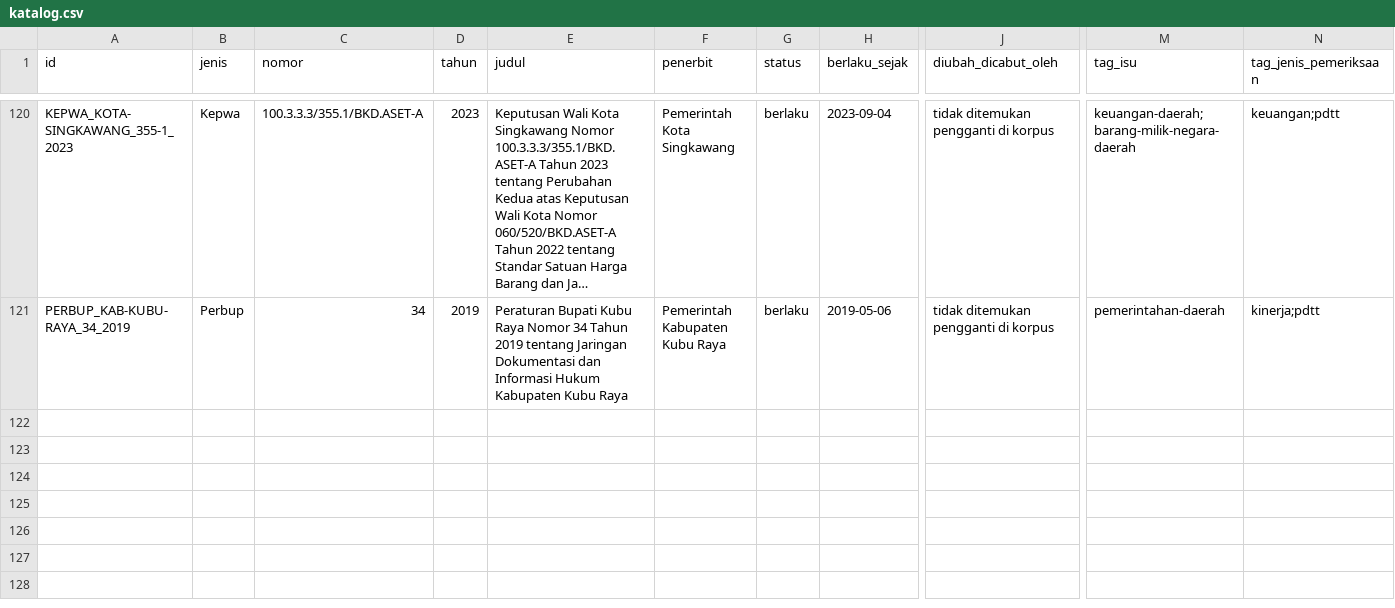
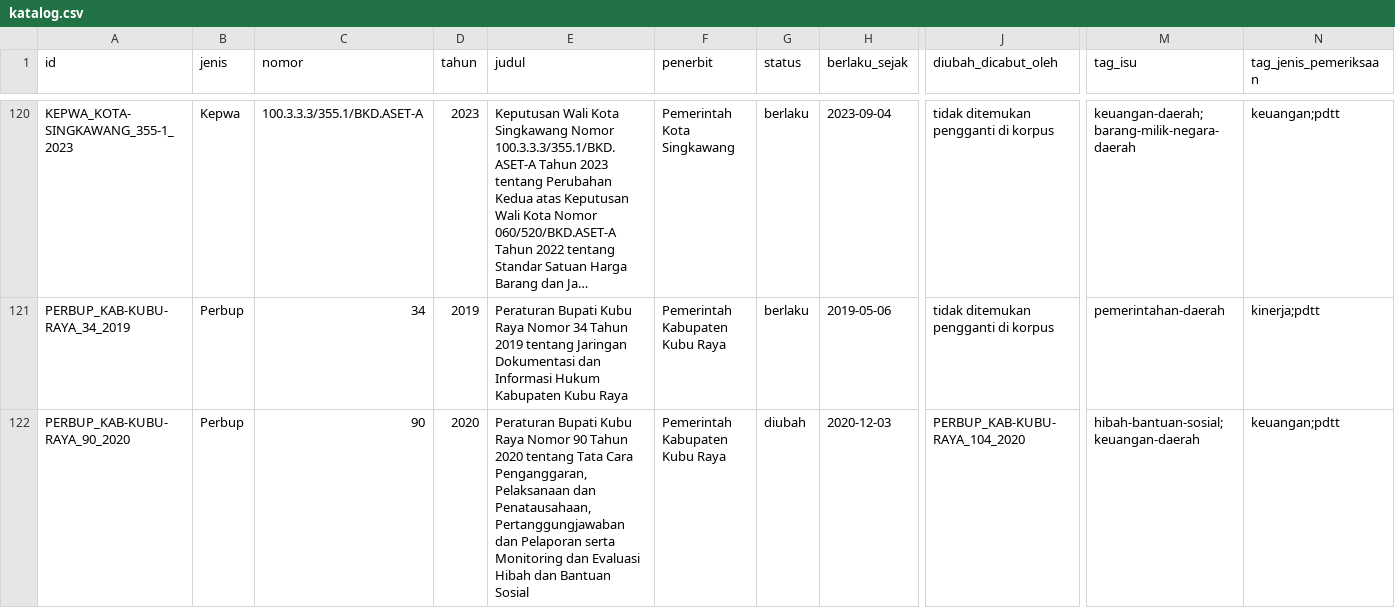
Before and after one commit to primaditra/korpus-daerah, a CSV file: katalog.csv, drawn as a sheet; only a part is shown, gaps mark what is left out; long unchanged cells end in …; rows hold the shown columns only; the diff names each change by its address in the sheet, - before the commit and + after, or states it on an @@ line.

```diff
--- a/katalog.csv
+++ b/katalog.csv
+row 122: PERBUP_KAB-KUBU-RAYA_90_2020 | Perbup | 90 | 2020 | Peraturan Bupati Kubu Raya Nomor 90 Tahun 2020 tentang Tata Cara Penganggaran, Pelaksanaan dan Penatausahaan, Pertanggungjawaban dan Pelaporan serta Monitoring dan Evaluasi Hibah dan Bantuan Sosial | Pemerintah Kabupaten Kubu Raya | diubah | 2020-12-03 | PERBUP_KAB-KUBU-RAYA_104_2020 | hibah-bantuan-sosial;keuangan-daerah | keuangan;pdtt
```
Also changed, not shown: 1 other file.
